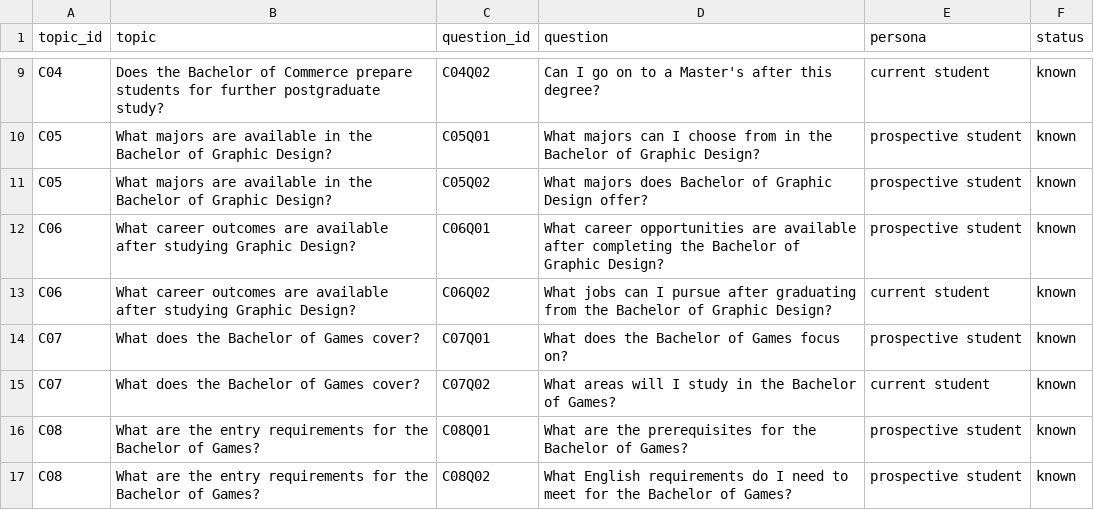
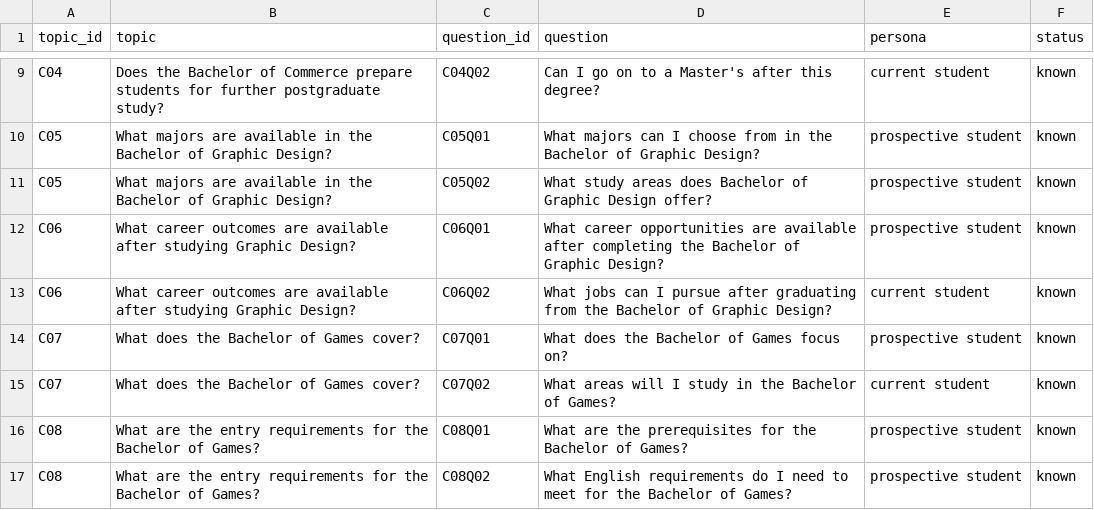
Before and after one commit to laineoli/COSC2669-WIL-Project-20, a CSV file: topics_WIL20.csv, drawn as a sheet; only a part is shown, gaps mark what is left out.

Commit message:
Update topics_WIL20.csv

```diff
--- a/topics_WIL20.csv
+++ b/topics_WIL20.csv
@@ -10,3 +10,3 @@ C04,Does the Bachelor of Commerce prepare students for further postgraduate stud
 C05,What majors are available in the Bachelor of Graphic Design?,C05Q01,What majors can I choose from in the Bachelor of Graphic Design?,prospective student,known
-C05,What majors are available in the Bachelor of Graphic Design?,C05Q02,What majors does Bachelor of Graphic Design offer?,prospective student,known
+C05,What majors are available in the Bachelor of Graphic Design?,C05Q02,What study areas does Bachelor of Graphic Design offer?,prospective student,known
 C06,What career outcomes are available after studying Graphic Design?,C06Q01,What career opportunities are available after completing the Bachelor of Graphic Design?,prospective student,known
```
